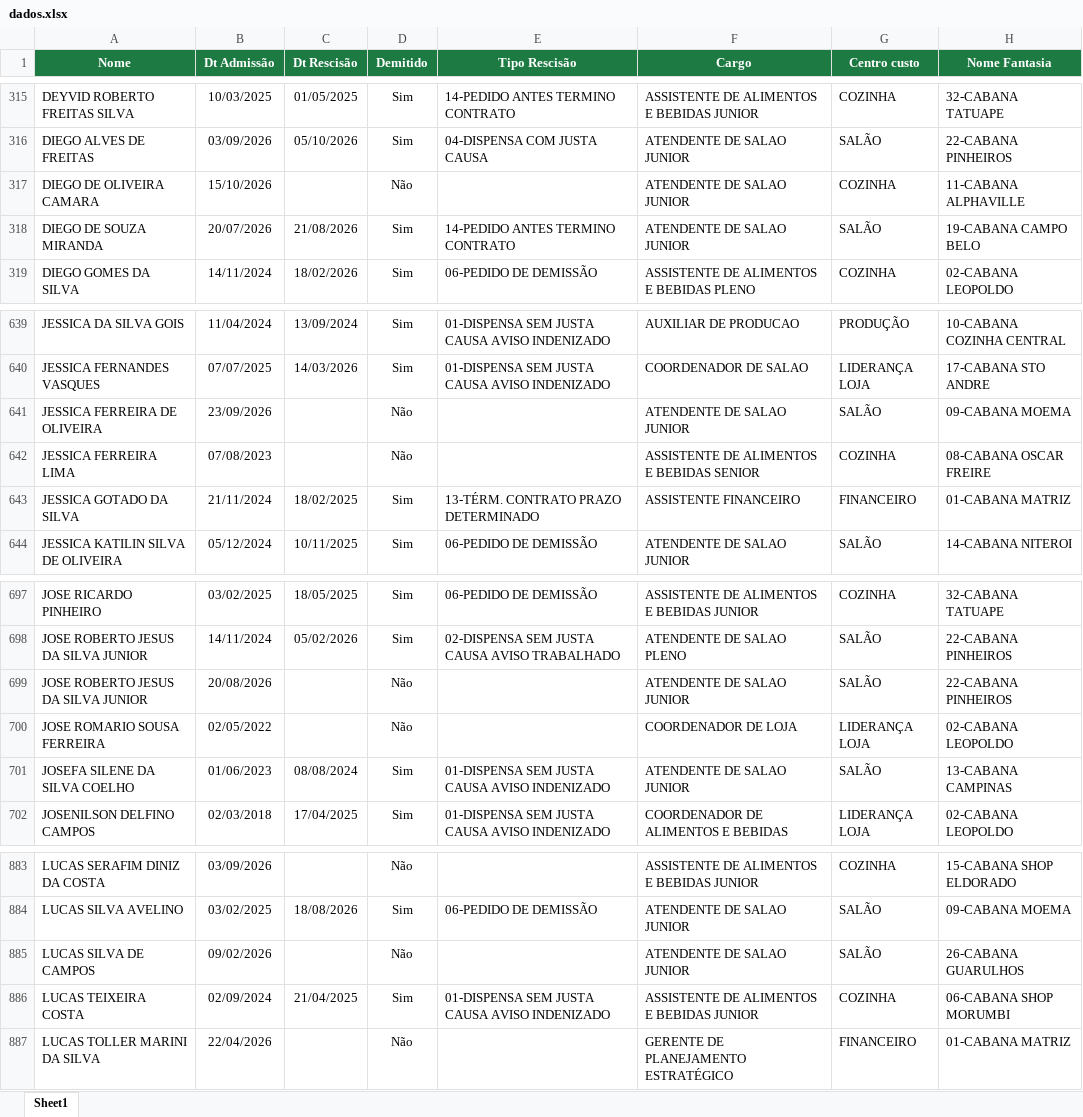
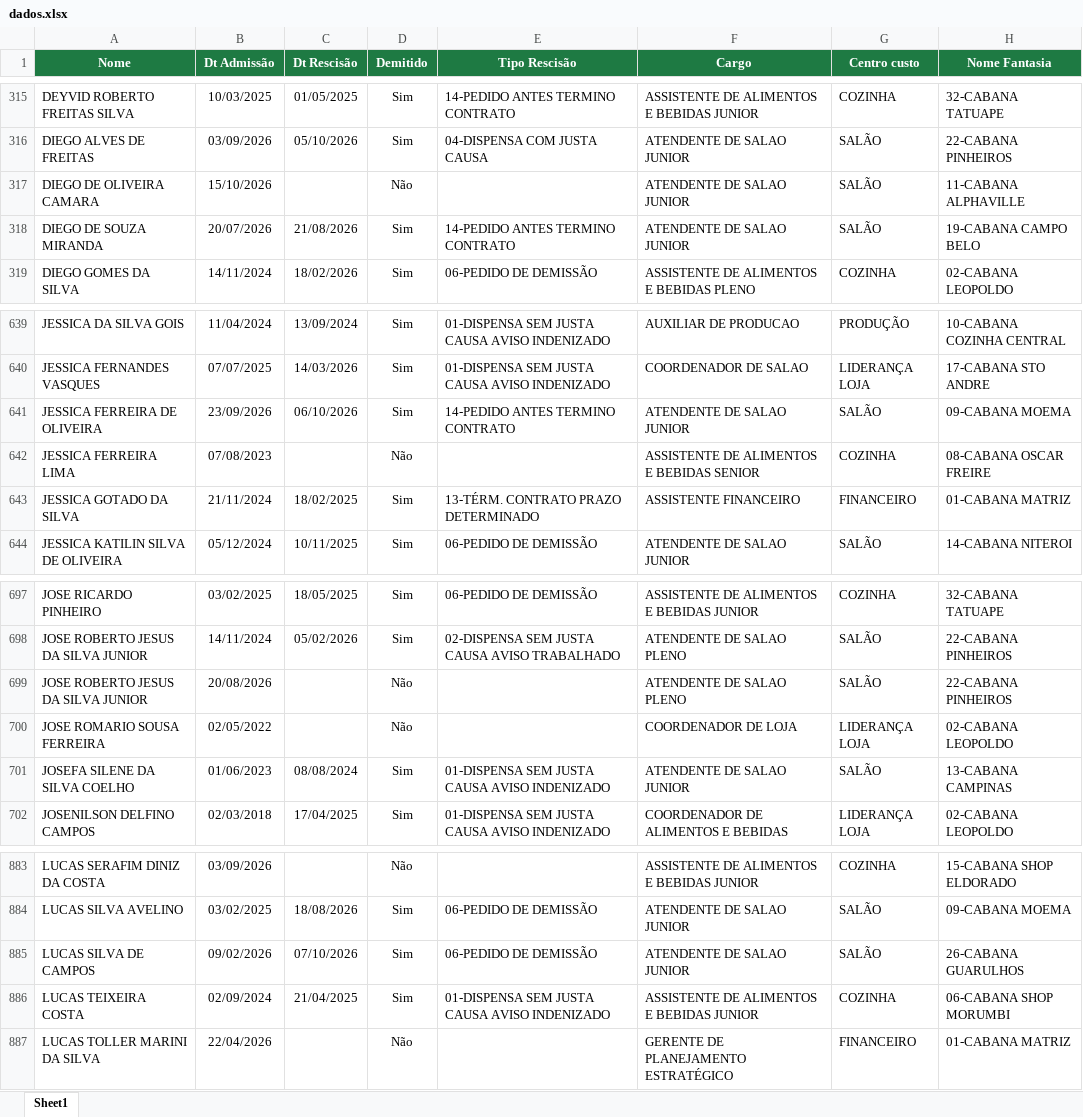
Before and after one commit to Eduardocurti/headcount, an Excel workbook: data/dados.xlsx, sheet Sheet1, drawn as a sheet; only a part is shown, gaps mark what is left out; values as stored, in another font and other column widths than the file's, no borders; the diff covers the shown part only; the diff names each change by its address in the sheet, - before the commit and + after, or states it on an @@ line.

```diff
--- a/data/dados.xlsx (sheet Sheet1)
+++ b/data/dados.xlsx (sheet Sheet1)
-G317 (Centro custo): COZINHA
+G317 (Centro custo): SALÃO
-C641 (Dt Rescisão): (empty)
+C641 (Dt Rescisão): 06/10/2026
-D641 (Demitido): Não
+D641 (Demitido): Sim
-E641 (Tipo Rescisão): (empty)
+E641 (Tipo Rescisão): 14-PEDIDO ANTES TERMINO CONTRATO
-F699 (Cargo): ATENDENTE DE SALAO JUNIOR
+F699 (Cargo): ATENDENTE DE SALAO PLENO
-C885 (Dt Rescisão): (empty)
+C885 (Dt Rescisão): 07/10/2026
-D885 (Demitido): Não
+D885 (Demitido): Sim
-E885 (Tipo Rescisão): (empty)
+E885 (Tipo Rescisão): 06-PEDIDO DE DEMISSÃO
```
Also changed, not shown: 1 added row, 2 removed rows and 6 edited cells elsewhere in this sheet.
